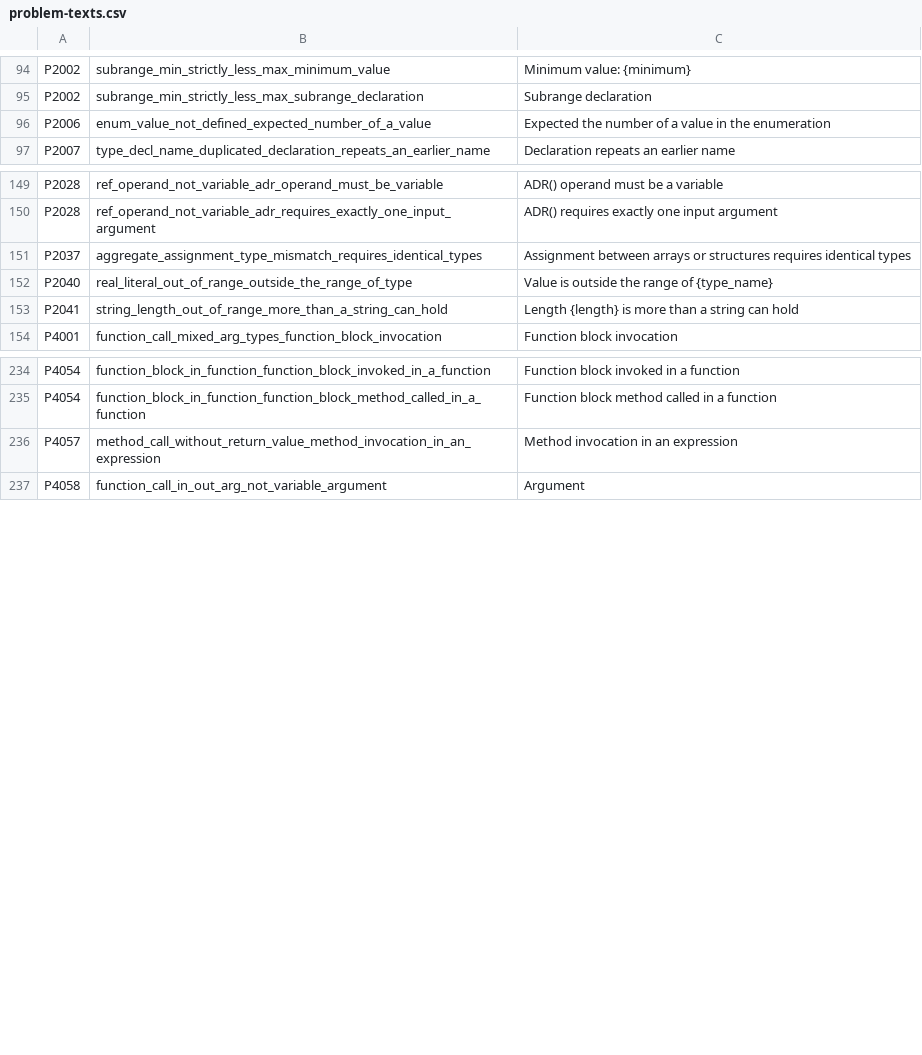
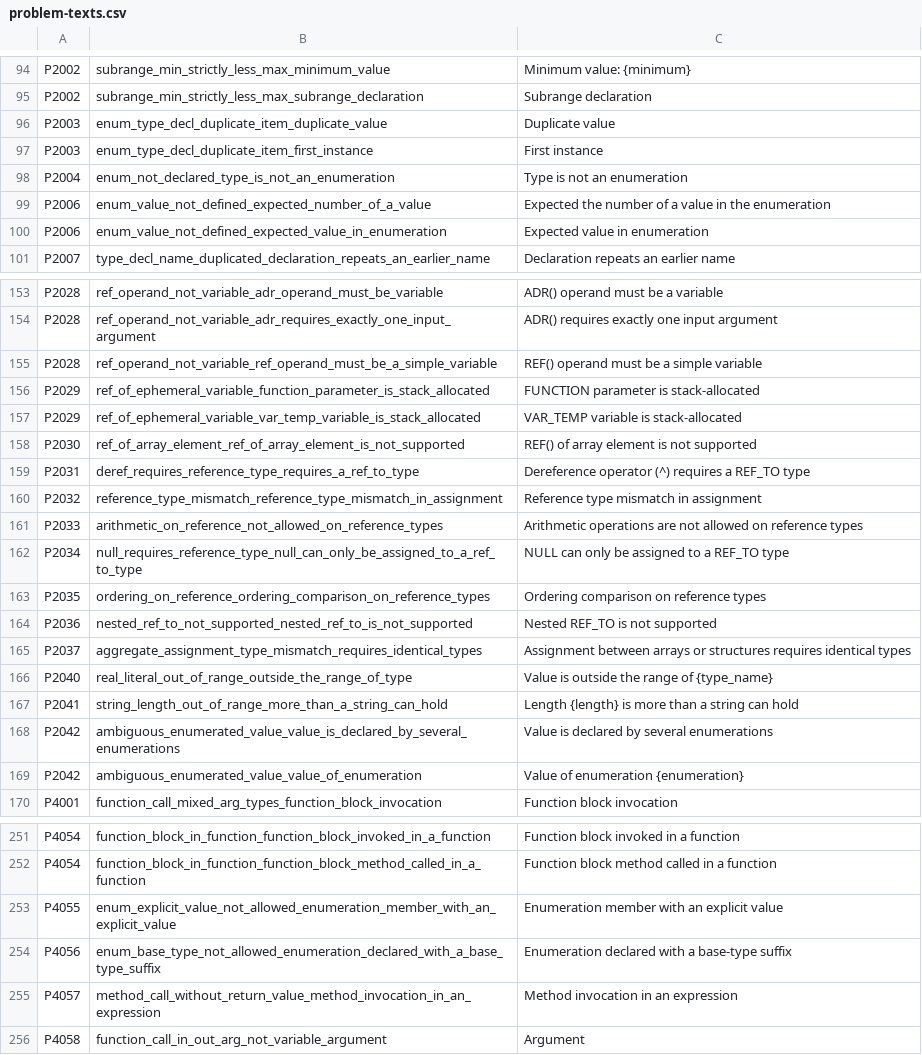
Before and after one commit to boogy777-lgtm/ironplc, a CSV file: compiler/problems/resources/problem-texts.csv, drawn as a sheet; only a part is shown, gaps mark what is left out; the diff covers the shown part only.

```diff
--- a/compiler/problems/resources/problem-texts.csv
+++ b/compiler/problems/resources/problem-texts.csv
@@ -95,3 +95,7 @@ P2002,subrange_min_strictly_less_max_minimum_value,Minimum value: {minimum}
 P2002,subrange_min_strictly_less_max_subrange_declaration,Subrange declaration
+P2003,enum_type_decl_duplicate_item_duplicate_value,Duplicate value
+P2003,enum_type_decl_duplicate_item_first_instance,First instance
+P2004,enum_not_declared_type_is_not_an_enumeration,Type is not an enumeration
 P2006,enum_value_not_defined_expected_number_of_a_value,Expected the number of a value in the enumeration
+P2006,enum_value_not_defined_expected_value_in_enumeration,Expected value in enumeration
 P2007,type_decl_name_duplicated_declaration_repeats_an_earlier_name,Declaration repeats an earlier name
@@ -150,2 +154,12 @@ P2028,ref_operand_not_variable_adr_operand_must_be_variable,ADR() operand must b
 P2028,ref_operand_not_variable_adr_requires_exactly_one_input_argument,ADR() requires exactly one input argument
+P2028,ref_operand_not_variable_ref_operand_must_be_a_simple_variable,REF() operand must be a simple variable
+P2029,ref_of_ephemeral_variable_function_parameter_is_stack_allocated,FUNCTION parameter is stack-allocated
+P2029,ref_of_ephemeral_variable_var_temp_variable_is_stack_allocated,VAR_TEMP variable is stack-allocated
+P2030,ref_of_array_element_ref_of_array_element_is_not_supported,REF() of array element is not supported
+P2031,deref_requires_reference_type_requires_a_ref_to_type,Dereference operator (^) requires a REF_TO type
+P2032,reference_type_mismatch_reference_type_mismatch_in_assignment,Reference type mismatch in assignment
+P2033,arithmetic_on_reference_not_allowed_on_reference_types,Arithmetic operations are not allowed on reference types
+P2034,null_requires_reference_type_null_can_only_be_assigned_to_a_ref_to_type,NULL can only be assigned to a REF_TO type
+P2035,ordering_on_reference_ordering_comparison_on_reference_types,Ordering comparison on reference types
+P2036,nested_ref_to_not_supported_nested_ref_to_is_not_supported,Nested REF_TO is not supported
 P2037,aggregate_assignment_type_mismatch_requires_identical_types,Assignment between arrays or structures requires identical types
@@ -153,2 +167,4 @@ P2040,real_literal_out_of_range_outside_the_range_of_type,Value is outside the r
 P2041,string_length_out_of_range_more_than_a_string_can_hold,Length {length} is more than a string can hold
+P2042,ambiguous_enumerated_value_value_is_declared_by_several_enumerations,Value is declared by several enumerations
+P2042,ambiguous_enumerated_value_value_of_enumeration,Value of enumeration {enumeration}
 P4001,function_call_mixed_arg_types_function_block_invocation,Function block invocation
@@ -235,2 +252,4 @@ P4054,function_block_in_function_function_block_invoked_in_a_function,Function b
 P4054,function_block_in_function_function_block_method_called_in_a_function,Function block method called in a function
+P4055,enum_explicit_value_not_allowed_enumeration_member_with_an_explicit_value,Enumeration member with an explicit value
+P4056,enum_base_type_not_allowed_enumeration_declared_with_a_base_type_suffix,Enumeration declared with a base-type suffix
 P4057,method_call_without_return_value_method_invocation_in_an_expression,Method invocation in an expression
```
Also changed, not shown: 1 added row elsewhere in this file, 7 other files.
